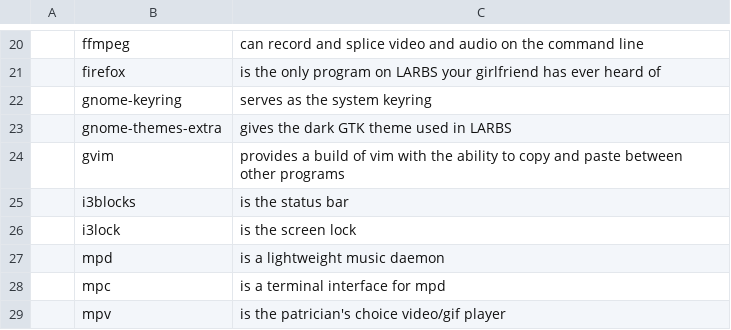
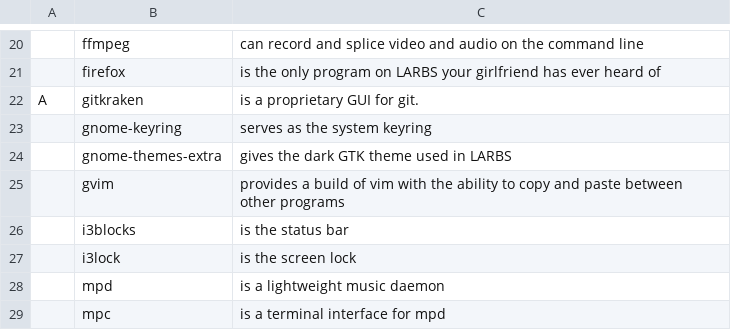
Before and after one commit to LukeSmithxyz/LARBS, a CSV file: progs.csv, drawn as a sheet; only a part is shown, gaps mark what is left out; the shorter side is filled out with more unchanged rows; the diff names each change by its address in the sheet, - before the commit and + after, or states it on an @@ line.

Commit message:
Added gitkraken package

```diff
--- a/progs.csv
+++ b/progs.csv
+row 22: A | gitkraken | is a proprietary GUI for git.
```
